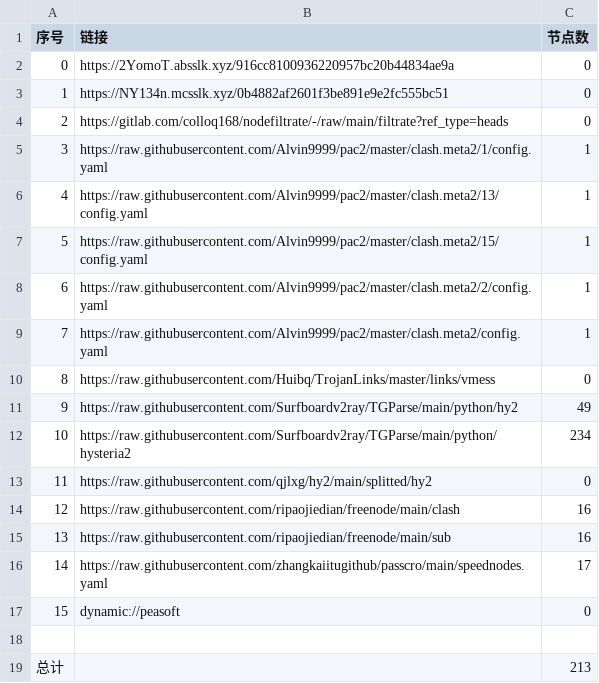
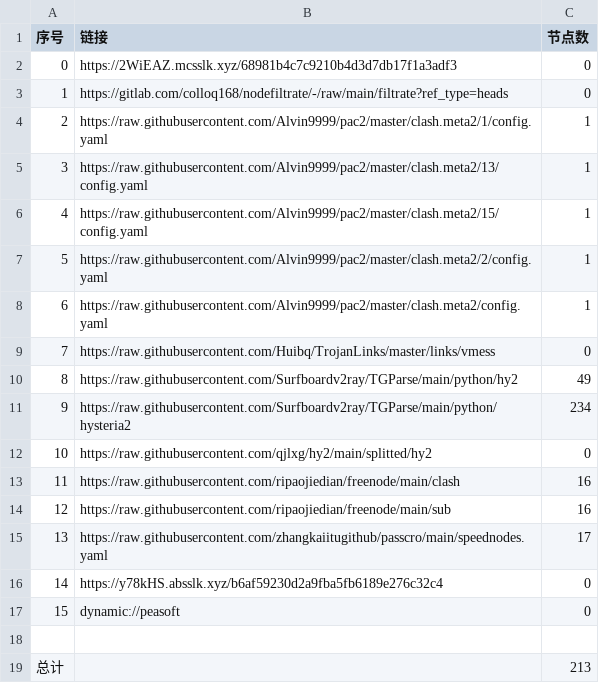
Before and after one commit to xiao99qiao/NoMoreWalls, a CSV file: list_result.csv, drawn as a sheet; removed rows and columns are numbered as before the commit, all else as after; the diff names each change by its address in the sheet, - before the commit and + after, or states it on an @@ line.

```diff
--- a/list_result.csv
+++ b/list_result.csv
-row 2: 0 | https://2YomoT.absslk.xyz/916cc8100936220957bc20b44834ae9a | 0
@@ column A (序号) renumbered between rows 2 and 15 @@
-B2 (链接): https://NY134n.mcsslk.xyz/0b4882af2601f3be891e9e2fc555bc51
+B2 (链接): https://2WiEAZ.mcsslk.xyz/68981b4c7c9210b4d3d7db17f1a3adf3
+row 16: 14 | https://y78kHS.absslk.xyz/b6af59230d2a9fba5fb6189e276c32c4 | 0
```
Also changed, not shown: 22 other files.
